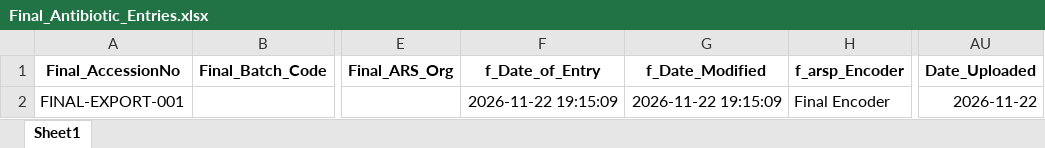
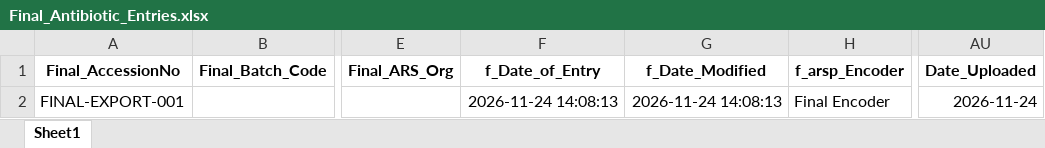
Before and after one commit to squarfie/Referrred_db_v1.05.23.25, an Excel workbook: Final_Antibiotic_Entries.xlsx, sheet Sheet1, drawn as a sheet; only a part is shown, gaps mark what is left out; values as stored, in another font and other column widths than the file's, no borders; the diff names each change by its address in the sheet, - before the commit and + after, or states it on an @@ line.

```diff
--- a/Final_Antibiotic_Entries.xlsx (sheet Sheet1)
+++ b/Final_Antibiotic_Entries.xlsx (sheet Sheet1)
-F2 (f_Date_of_Entry): 2026-11-22 19:15:09
+F2 (f_Date_of_Entry): 2026-11-24 14:08:13
-G2 (f_Date_Modified): 2026-11-22 19:15:09
+G2 (f_Date_Modified): 2026-11-24 14:08:13
-AU2 (Date_Uploaded): 2026-11-22
+AU2 (Date_Uploaded): 2026-11-24
```
Also changed, not shown: AntibioticEntry_referred.xlsx, 4 other files.
